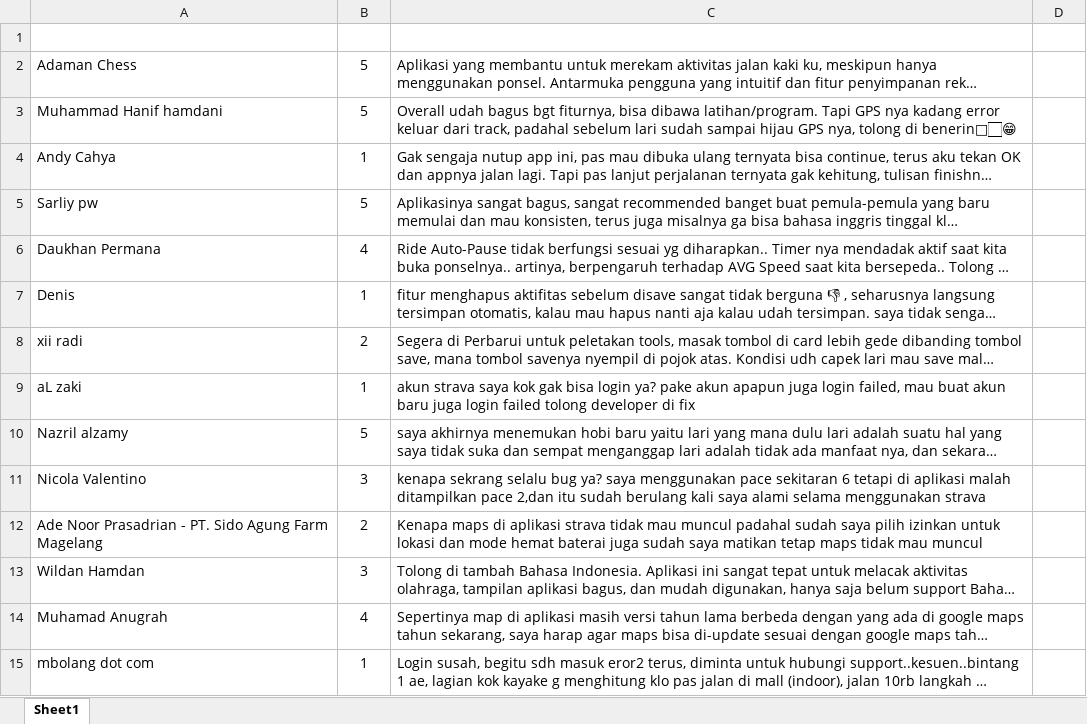
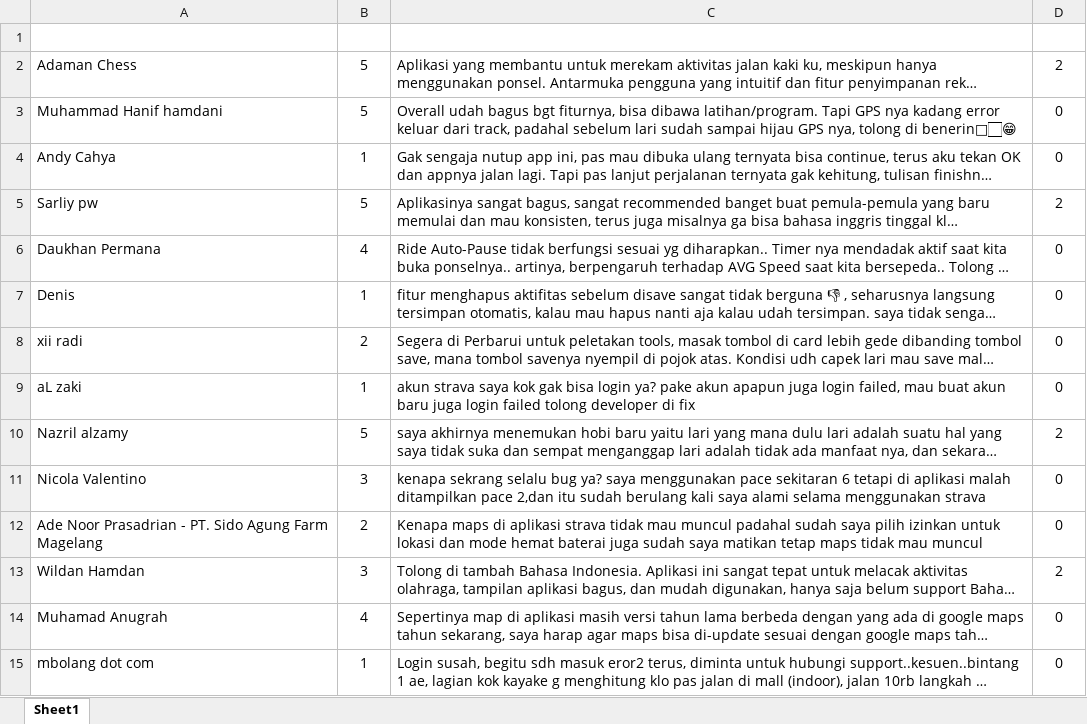
Before and after one commit to RifqiMuafa20/Sentiment-Analysis-of-Running-Apps-Using-TF-IDF-and-SVM, an Excel workbook: scrapped_data_strava.xlsx, sheet Sheet1, drawn as a sheet; only a part is shown; long unchanged cells end in …; values as stored, in another font and other column widths than the file's, no borders; table styles not drawn; the diff covers the shown part only; the diff names each change by its address in the sheet, - before the commit and + after, or states it on an @@ line.

```diff
--- a/scrapped_data_strava.xlsx (sheet Sheet1)
+++ b/scrapped_data_strava.xlsx (sheet Sheet1)
-D2 (Label): (empty)
+D2 (Label): 2
-D3:D4 (Label): (empty)
+D3:D4 (Label): 0
-D5 (Label): (empty)
+D5 (Label): 2
-D6:D9 (Label): (empty)
+D6:D9 (Label): 0
-D10 (Label): (empty)
+D10 (Label): 2
-D11:D12 (Label): (empty)
+D11:D12 (Label): 0
-D13 (Label): (empty)
+D13 (Label): 2
-D14:D15 (Label): (empty)
+D14:D15 (Label): 0
```
Also changed, not shown: 2 removed rows and 334 edited cells elsewhere in this sheet, scrapped_data_adidas.xlsx, scrapped_data_nike.xlsx, 26 other files.
